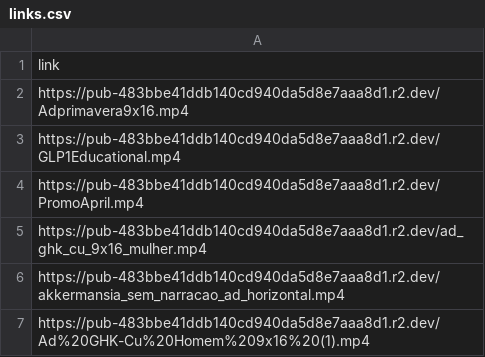
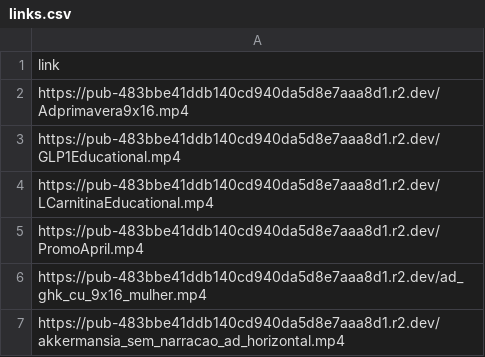
Before and after one commit to healthfaresupplementsacc/healthfare-video-page, a CSV file: links.csv, drawn as a sheet; only a part is shown; the shorter side is filled out with more unchanged rows.

Commit message:
links.csv

```diff
--- a/links.csv
+++ b/links.csv
@@ -3,2 +3,3 @@ https://pub-483bbe41ddb140cd940da5d8e7aaa8d1.r2.dev/Adprimavera9x16.mp4
 https://pub-483bbe41ddb140cd940da5d8e7aaa8d1.r2.dev/GLP1Educational.mp4
+https://pub-483bbe41ddb140cd940da5d8e7aaa8d1.r2.dev/LCarnitinaEducational.mp4
 https://pub-483bbe41ddb140cd940da5d8e7aaa8d1.r2.dev/PromoApril.mp4
```
